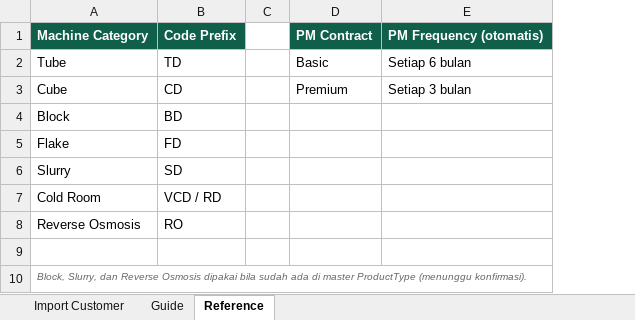
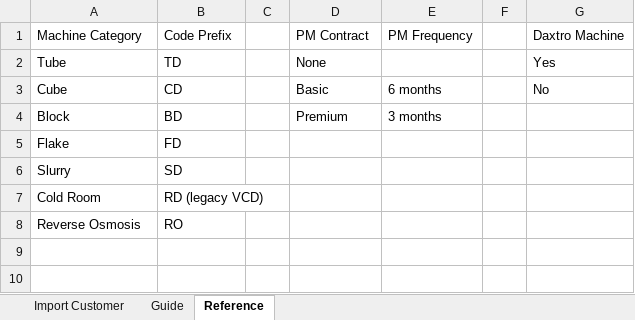
Before and after one commit to engineermaesa/sys.daxtro.com, an Excel workbook: resources/imports/DAXX_Import_Customer_Template.xlsx, sheet Reference, drawn as a sheet; values as stored, in another font and other column widths than the file's, no borders; removed rows and columns are numbered as before the commit, all else as after; the diff names each change by its address in the sheet, - before the commit and + after, or states it on an @@ line.

Commit message:
feat(aftersales): update customer import for PRD v2.2
- update template and capacity conversion guide
- support conditional Daxtro and non-Daxtro validation
- generate machine names and preserve naming modes
- add contact warnings and guard legacy import reviews
- document integration contract and add regression tests

```diff
--- a/resources/imports/DAXX_Import_Customer_Template.xlsx (sheet Reference)
+++ b/resources/imports/DAXX_Import_Customer_Template.xlsx (sheet Reference)
-column E, rows 1-3: PM Frequency (otomatis) | Setiap 6 bulan | Setiap 3 bulan
+column E, rows 1-4: PM Frequency |  | 6 months | 3 months
+column F, empty
+column G, rows 1-3: Daxtro Machine | Yes | No
@@ A1:B1 fill: #0F5F4B → none, bold: on → off, text colour: #FFFFFF → black @@
@@ D1 fill: #0F5F4B → none, bold: on → off, text colour: #FFFFFF → black @@
-D2: Basic
+D2: None
-D3: Premium
+D3: Basic
-D4: (empty)
+D4: Premium
-B7: VCD / RD
+B7: RD (legacy VCD)
-row 9: (empty)
-row 10: Block, Slurry, dan Reverse Osmosis dipakai bila sudah ada di master ProductType (menunggu konfirmasi).
```
Also changed, not shown: sheet Import Customer, sheet Guide, 4 other files.
